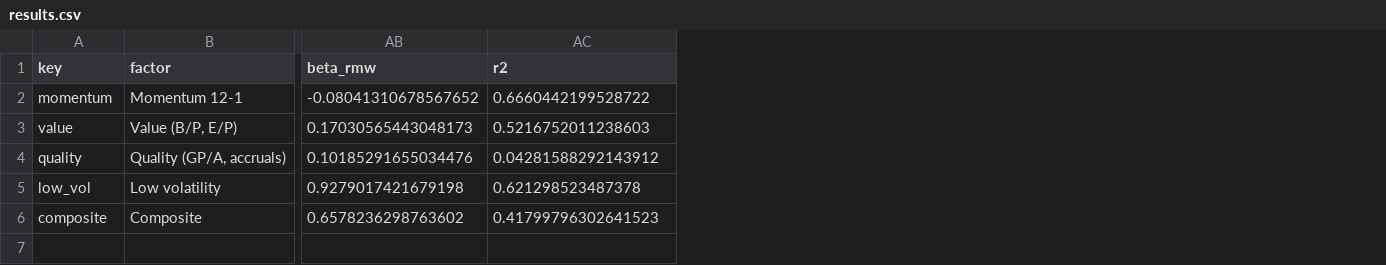
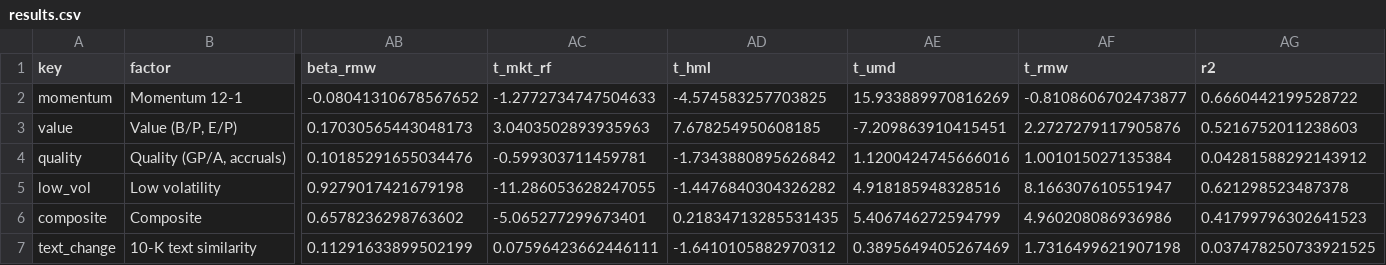
Before and after one commit to uty101/Cross-Sectional-Factor-Backtester, a CSV file: reports/results.csv, drawn as a sheet; only a part is shown, gaps mark what is left out; rows hold the shown columns only; the diff names each change by its address in the sheet, - before the commit and + after, or states it on an @@ line.

```diff
--- a/reports/results.csv
+++ b/reports/results.csv
+column AC (t_mkt_rf), rows 2-6: -1.2772734747504633 | 3.0403502893935963 | -0.599303711459781 | -11.286053628247055 | -5.065277299673401
+column AD (t_hml), rows 2-6: -4.574583257703825 | 7.678254950608185 | -1.7343880895626842 | -1.4476840304326282 | 0.21834713285531435
+column AE (t_umd), rows 2-6: 15.933889970816269 | -7.209863910415451 | 1.1200424745666016 | 4.918185948328516 | 5.406746272594799
+column AF (t_rmw), rows 2-6: -0.8108606702473877 | 2.2727279117905876 | 1.001015027135384 | 8.166307610551947 | 4.960208086936986
+row 7: text_change | 10-K text similarity | 0.11291633899502199 | 0.07596423662446111 | -1.6410105882970312 | 0.3895649405267469 | 1.7316499621907198 | 0.037478250733921525
```
Also changed, not shown: 12 other files.
